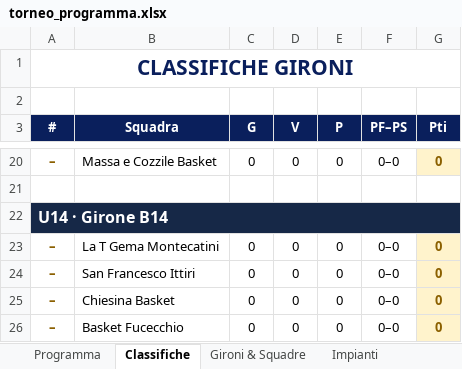
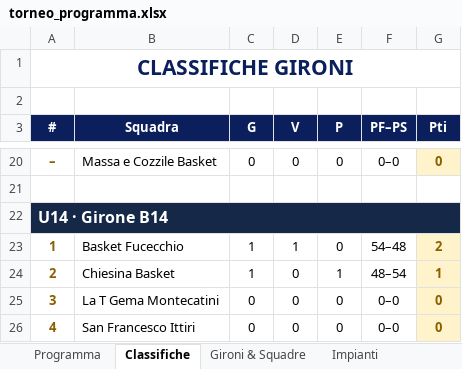
Before and after one commit to alecsal/trofeo-monsummano, an Excel workbook: torneo_programma.xlsx, sheet Classifiche, drawn as a sheet; only a part is shown, gaps mark what is left out; values as stored, in another font and other column widths than the file's, no borders; removed rows and columns are numbered as before the commit, all else as after; the diff names each change by its address in the sheet, - before the commit and + after, or states it on an @@ line.

```diff
--- a/torneo_programma.xlsx (sheet Classifiche)
+++ b/torneo_programma.xlsx (sheet Classifiche)
+row 23: 1 | Basket Fucecchio | 1 | 1 | 0 | 54–48 | 2
+row 24: 2 | Chiesina Basket | 1 | 0 | 1 | 48–54 | 1
-A25 (#): –
+A25 (#): 3
-A26 (#): –
+A26 (#): 4
-row 25: – | Chiesina Basket | 0 | 0 | 0 | 0–0 | 0
-row 26: – | Basket Fucecchio | 0 | 0 | 0 | 0–0 | 0
```
Also changed, not shown: sheet Programma, griglia_pranzi_torneo.xlsx.
